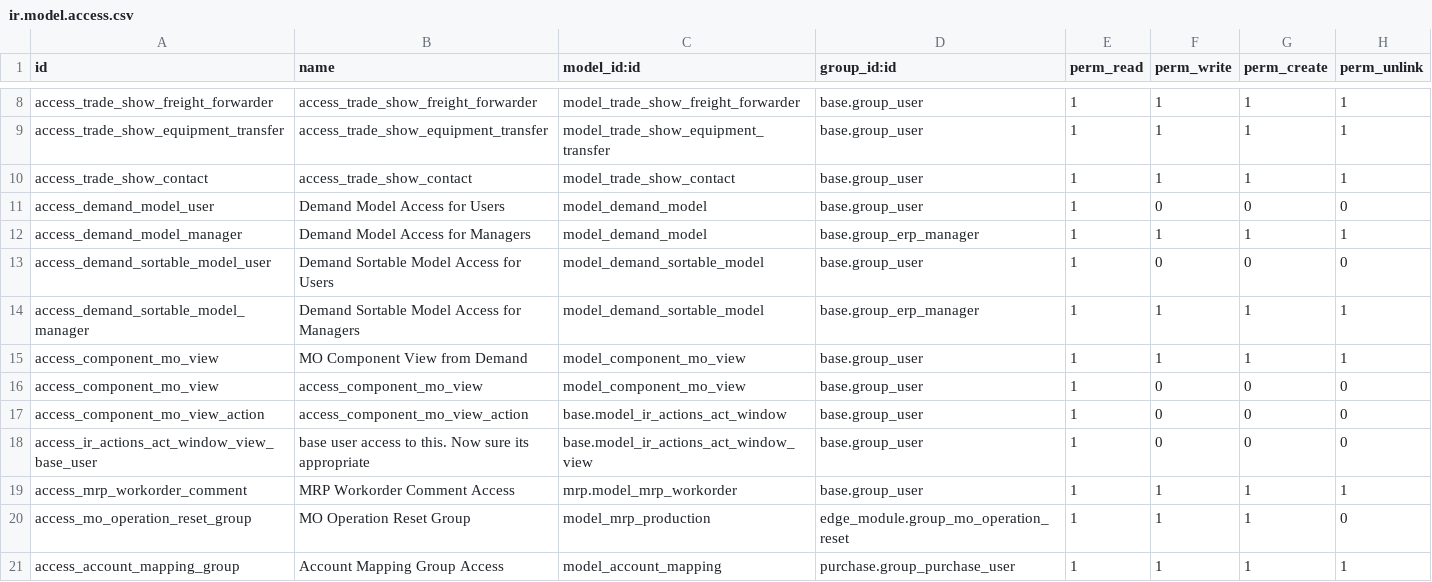
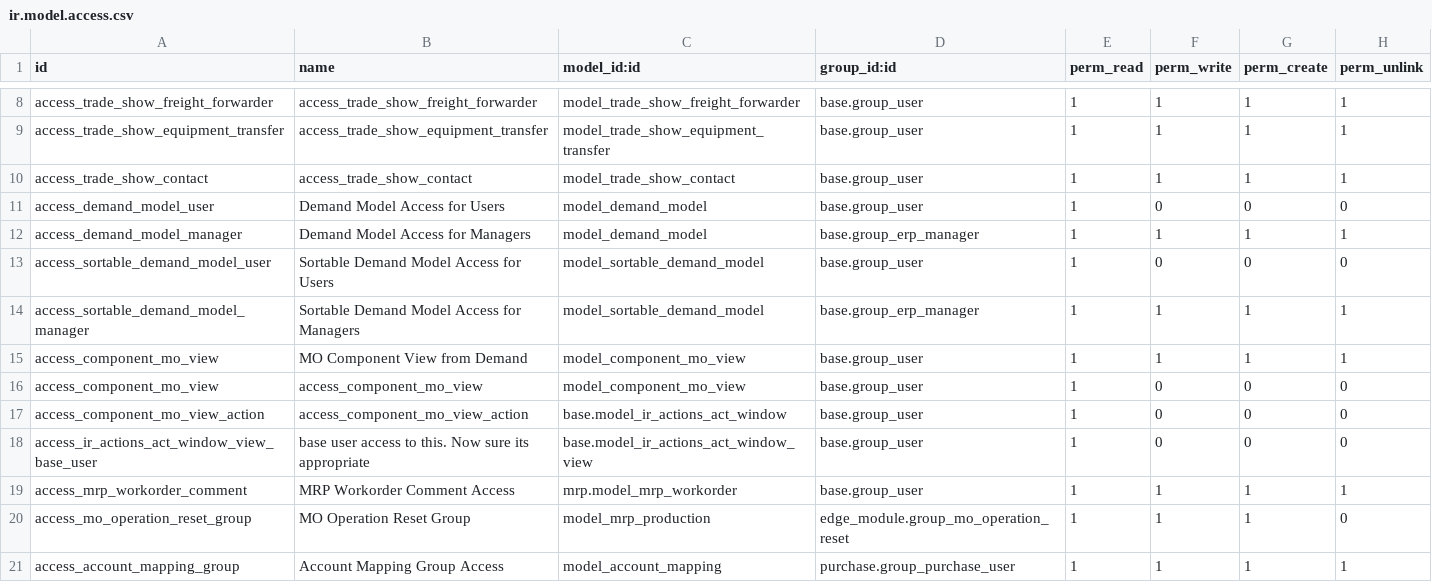
Before and after one commit to rtrice-edge/Edge-Autonomy-HSV, a CSV file: edge_module/security/ir.model.access.csv, drawn as a sheet; only a part is shown, gaps mark what is left out.

Commit message:
access rules

```diff
--- a/edge_module/security/ir.model.access.csv
+++ b/edge_module/security/ir.model.access.csv
@@ -12,4 +12,4 @@ access_demand_model_user,Demand Model Access for Users,model_demand_model,base.g
 access_demand_model_manager,Demand Model Access for Managers,model_demand_model,base.group_erp_manager,1,1,1,1
-access_demand_sortable_model_user,Demand Sortable Model Access for Users,model_demand_sortable_model,base.group_user,1,0,0,0
-access_demand_sortable_model_manager,Demand Sortable Model Access for Managers,model_demand_sortable_model,base.group_erp_manager,1,1,1,1
+access_sortable_demand_model_user,Sortable Demand Model Access for Users,model_sortable_demand_model,base.group_user,1,0,0,0
+access_sortable_demand_model_manager,Sortable Demand Model Access for Managers,model_sortable_demand_model,base.group_erp_manager,1,1,1,1
 access_component_mo_view,MO Component View from Demand,model_component_mo_view,base.group_user,1,1,1,1
```
